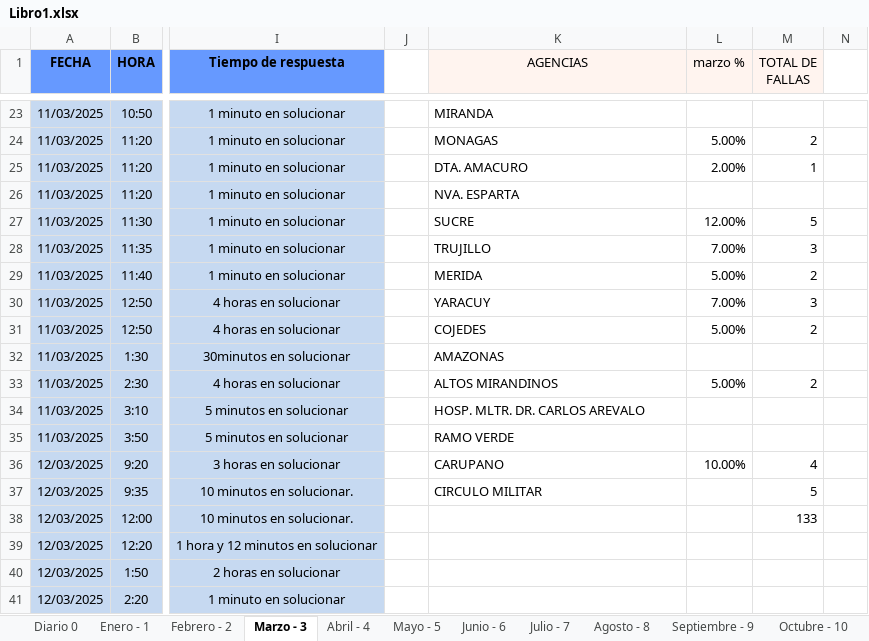
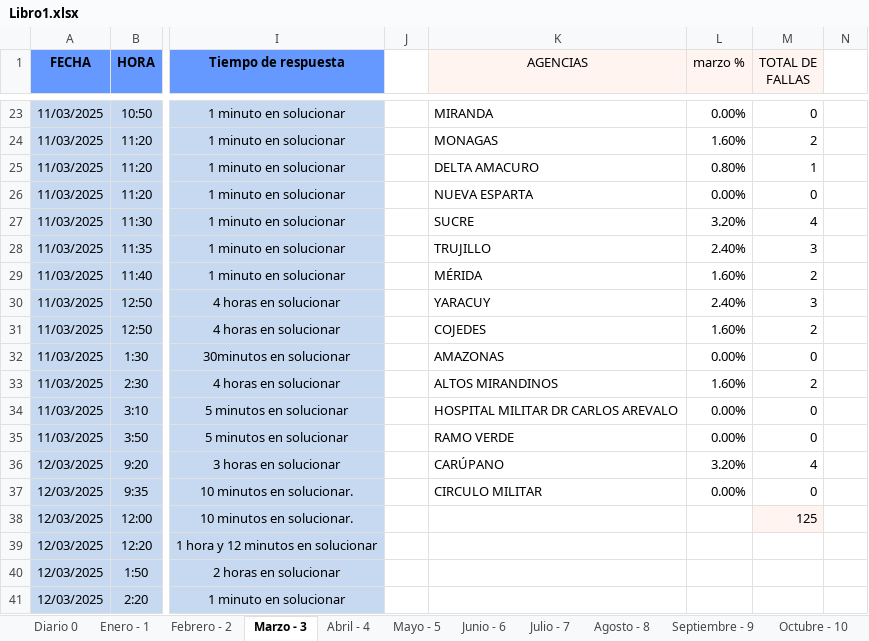
Before and after one commit to zairelyshdz/caidas_agencias_banfanb, an Excel workbook: Libro1.xlsx, sheet Marzo - 3, drawn as a sheet; only a part is shown, gaps mark what is left out; values as stored, in another font and other column widths than the file's, no borders; the diff covers the shown part only; the diff names each change by its address in the sheet, - before the commit and + after, or states it on an @@ line.

```diff
--- a/Libro1.xlsx (sheet Marzo - 3)
+++ b/Libro1.xlsx (sheet Marzo - 3)
-L23 (marzo %): (empty)
+L23 (marzo %): 0.00%
-M23 (TOTAL DE FALLAS): (empty)
+M23 (TOTAL DE FALLAS): 0
-L24 (marzo %): 5.00%
+L24 (marzo %): 1.60%
-K25 (AGENCIAS): DTA. AMACURO
+K25 (AGENCIAS): DELTA AMACURO
-L25 (marzo %): 2.00%
+L25 (marzo %): 0.80%
-K26 (AGENCIAS): NVA. ESPARTA
+K26 (AGENCIAS): NUEVA ESPARTA
-L26 (marzo %): (empty)
+L26 (marzo %): 0.00%
-M26 (TOTAL DE FALLAS): (empty)
+M26 (TOTAL DE FALLAS): 0
-L27 (marzo %): 12.00%
+L27 (marzo %): 3.20%
-M27 (TOTAL DE FALLAS): 5
+M27 (TOTAL DE FALLAS): 4
-L28 (marzo %): 7.00%
+L28 (marzo %): 2.40%
-K29 (AGENCIAS): MERIDA
+K29 (AGENCIAS): MÉRIDA
-L29 (marzo %): 5.00%
+L29 (marzo %): 1.60%
-L30 (marzo %): 7.00%
+L30 (marzo %): 2.40%
-L31 (marzo %): 5.00%
+L31 (marzo %): 1.60%
-L32 (marzo %): (empty)
+L32 (marzo %): 0.00%
-M32 (TOTAL DE FALLAS): (empty)
+M32 (TOTAL DE FALLAS): 0
-L33 (marzo %): 5.00%
+L33 (marzo %): 1.60%
-K34 (AGENCIAS): HOSP. MLTR. DR. CARLOS AREVALO
+K34 (AGENCIAS): HOSPITAL MILITAR DR CARLOS AREVALO
-L34:L35 (marzo %): (empty)
+L34:L35 (marzo %): 0.00%
-M34:M35 (TOTAL DE FALLAS): (empty)
+M34:M35 (TOTAL DE FALLAS): 0
-K36 (AGENCIAS): CARUPANO
+K36 (AGENCIAS): CARÚPANO
-L36 (marzo %): 10.00%
+L36 (marzo %): 3.20%
-L37 (marzo %): (empty)
+L37 (marzo %): 0.00%
-M37 (TOTAL DE FALLAS): 5
+M37 (TOTAL DE FALLAS): 0
-M38 (TOTAL DE FALLAS): 133
+M38 (TOTAL DE FALLAS): 125
-M38 fill: none
+M38 fill: #FFF4EF
```
Also changed, not shown: 39 edited cells elsewhere in this sheet, formulas that keep their value.
